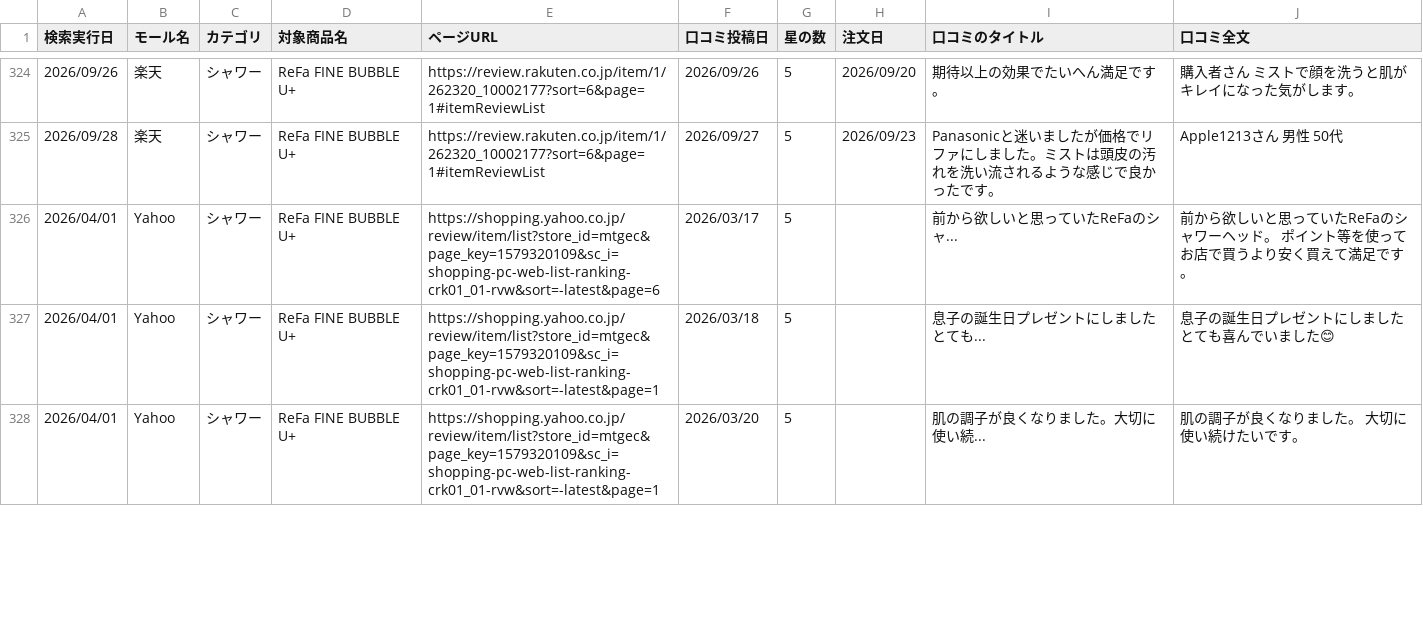
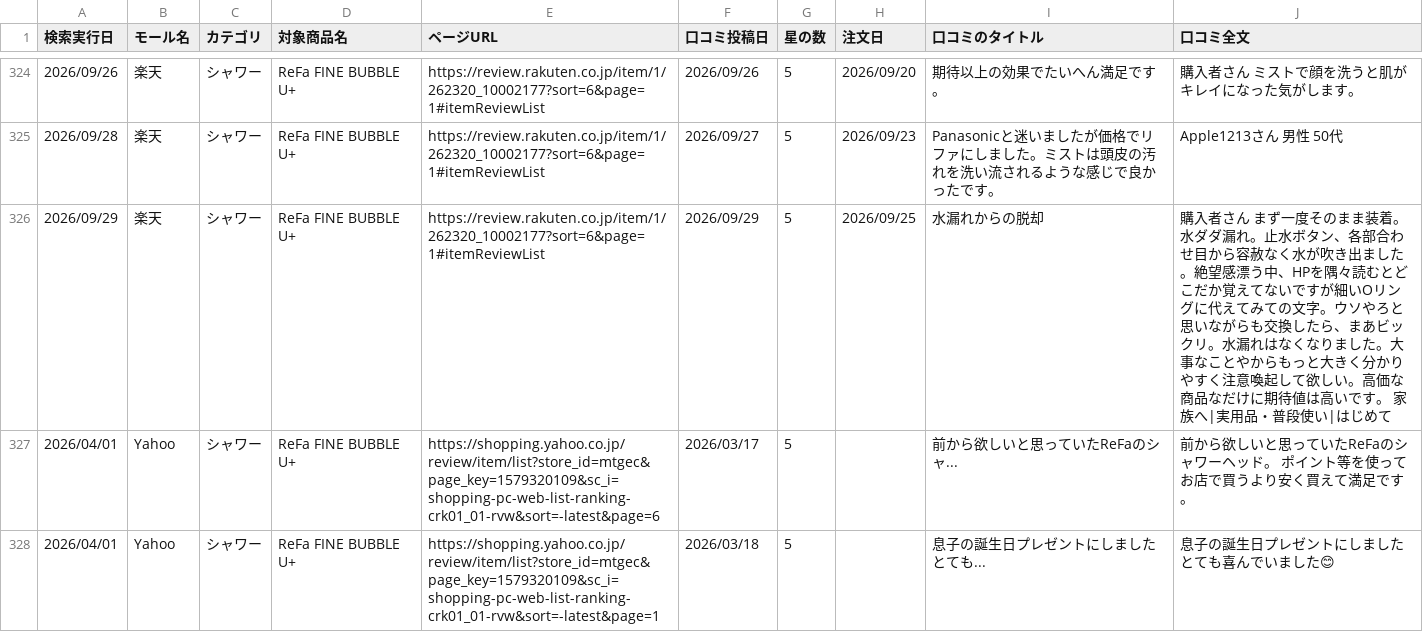
Before and after one commit to Beautech-1G/Review_scraper, a CSV file: review_csv/2026_シャワー_Review.csv, drawn as a sheet; only a part is shown, gaps mark what is left out; the shorter side is filled out with more unchanged rows; the diff names each change by its address in the sheet, - before the commit and + after, or states it on an @@ line.

```diff
--- a/review_csv/2026_シャワー_Review.csv
+++ b/review_csv/2026_シャワー_Review.csv
+row 326: 2026/09/29 | 楽天 | シャワー | ReFa FINE BUBBLE U+ | https://review.rakuten.co.jp/item/1/262320_10002177?sort=6&page=1#itemReviewList | 2026/09/29 | 5 | 2026/09/25 | 水漏れからの脱却 | 購入者さん まず一度そのまま装着。水ダダ漏れ。止水ボタン、各部合わせ目から容赦なく水が吹き出ました。絶望感漂う中、HPを隅々読むとどこだか覚えてないですが細いOリングに代えてみての文字。ウソやろと思いながらも交換したら、まあビックリ。水漏れはなくなりました。大事なことやからもっと大きく分かりやすく注意喚起して欲しい。高価な商品なだけに期待値は高いです。 家族へ|実用品・普段使い|はじめて
```
